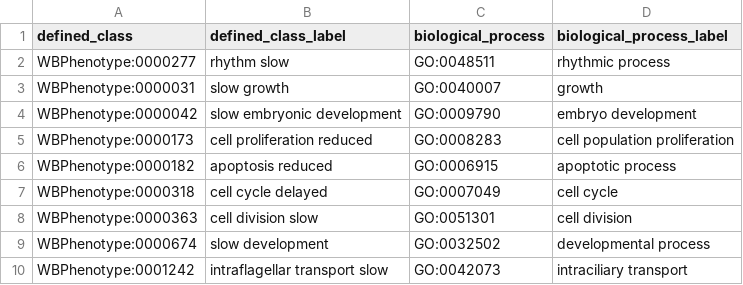
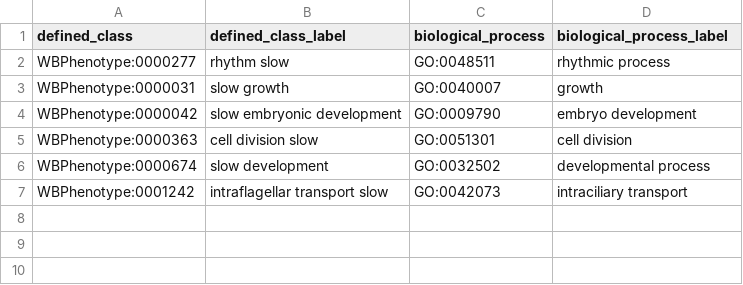
Before and after one commit to obophenotype/c-elegans-phenotype-ontology, a TSV file: src/patterns/data/default/abnormallyDecreasedRateOfBiologicalProcess.tsv, drawn as a sheet.

Commit message:
Added mitophagy terms; updated pattern files

```diff
--- a/src/patterns/data/default/abnormallyDecreasedRateOfBiologicalProcess.tsv
+++ b/src/patterns/data/default/abnormallyDecreasedRateOfBiologicalProcess.tsv
@@ -4,5 +4,2 @@ WBPhenotype:0000031	slow growth	GO:0040007	growth
 WBPhenotype:0000042	slow embryonic development	GO:0009790	embryo development
-WBPhenotype:0000173	cell proliferation reduced	GO:0008283	cell population proliferation
-WBPhenotype:0000182	apoptosis reduced	GO:0006915	apoptotic process
-WBPhenotype:0000318	cell cycle delayed	GO:0007049	cell cycle
 WBPhenotype:0000363	cell division slow	GO:0051301	cell division
```
Also changed, not shown: src/patterns/data/default/abnormalBiologicalProcess.tsv, src/patterns/data/default/abnormallyDelayedBiologicalProcess.tsv, 10 other files.
